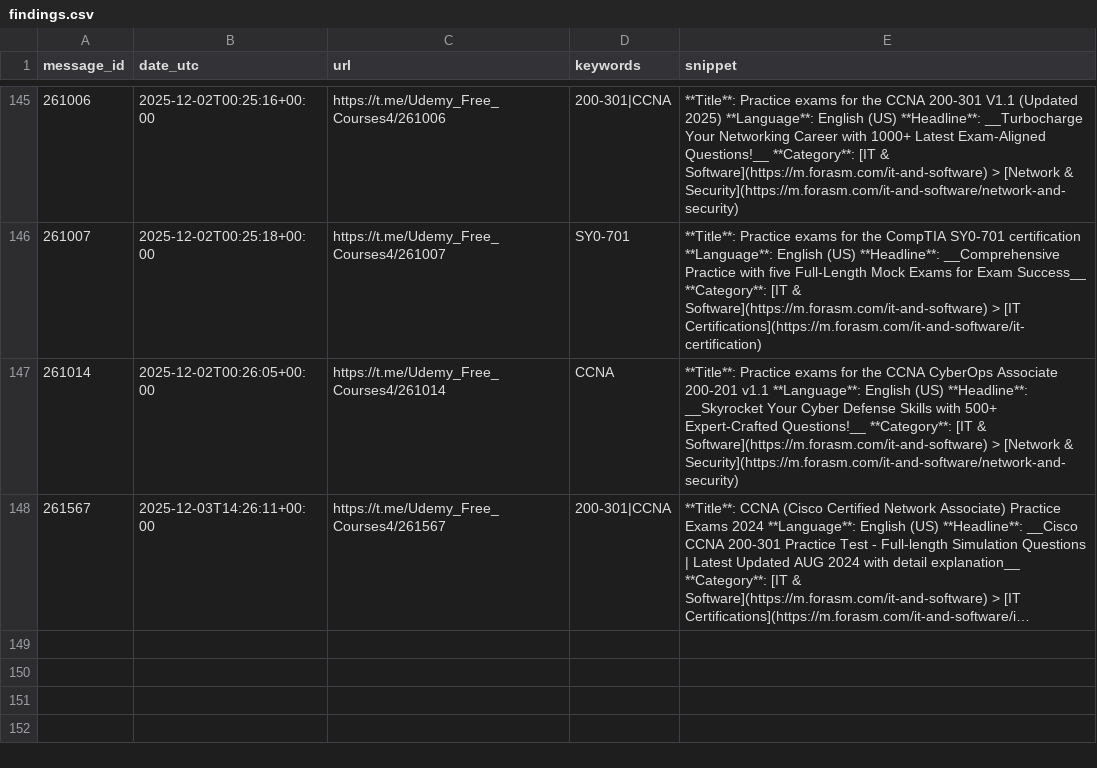
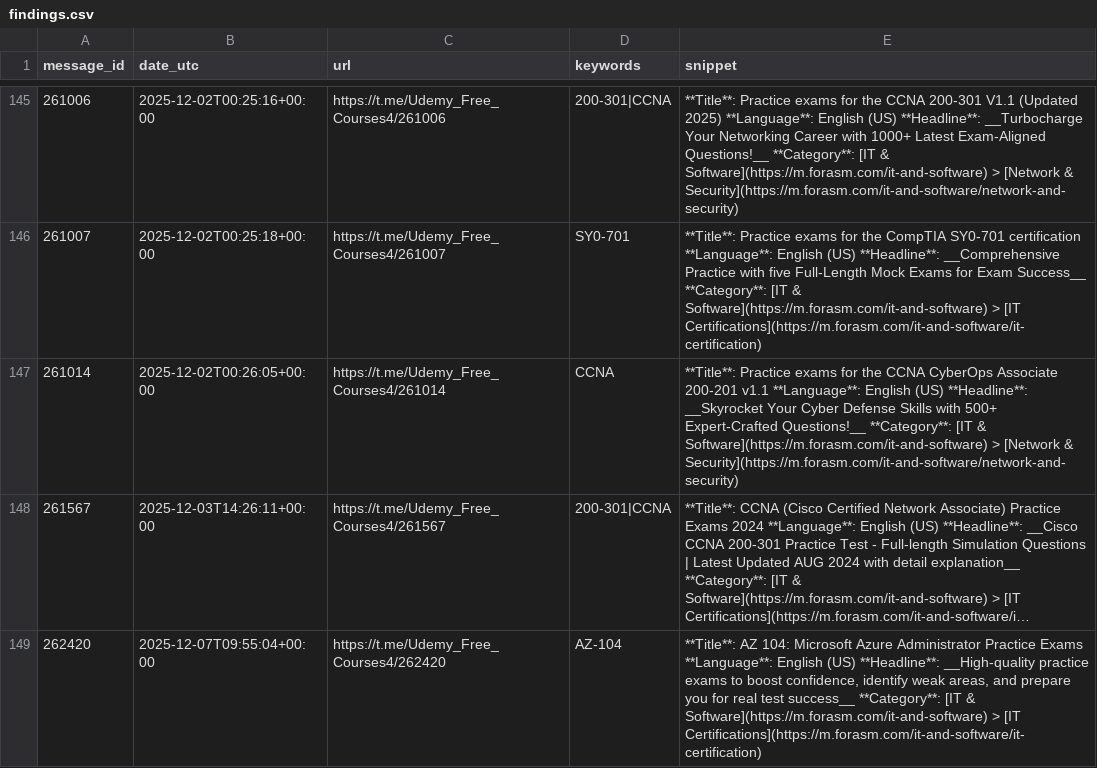
Before and after one commit to mathislef34/Udemy_Formation_Scanner, a CSV file: docs/findings.csv, drawn as a sheet; only a part is shown, gaps mark what is left out; long unchanged cells end in …; the diff names each change by its address in the sheet, - before the commit and + after, or states it on an @@ line.

```diff
--- a/docs/findings.csv
+++ b/docs/findings.csv
+row 149: 262420 | 2025-12-07T09:55:04+00:00 | https://t.me/Udemy_Free_Courses4/262420 | AZ-104 | **Title**: AZ 104: Microsoft Azure Administrator Practice Exams **Language**: English (US) **Headline**: __High-quality practice exams to boost confidence, identify weak areas, and prepare you for real test success__ **Category**: [IT & Software](https://m.forasm.com/it-and-software) > [IT Certifications](https://m.forasm.com/it-and-software/it-certification)
```
Also changed, not shown: findings.csv, 1 other file.
